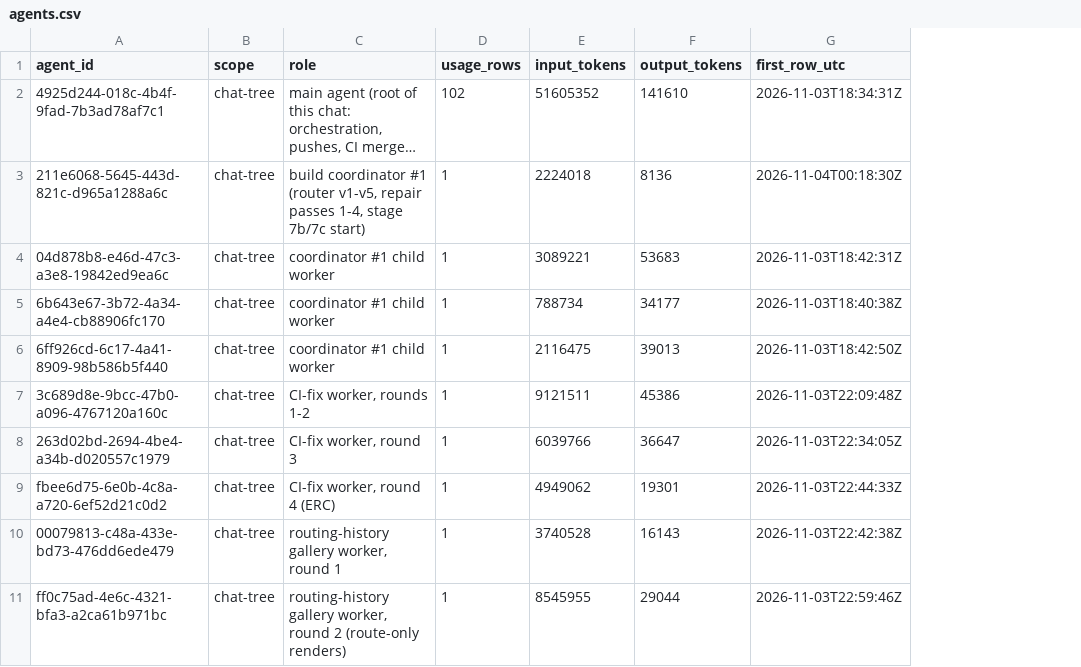
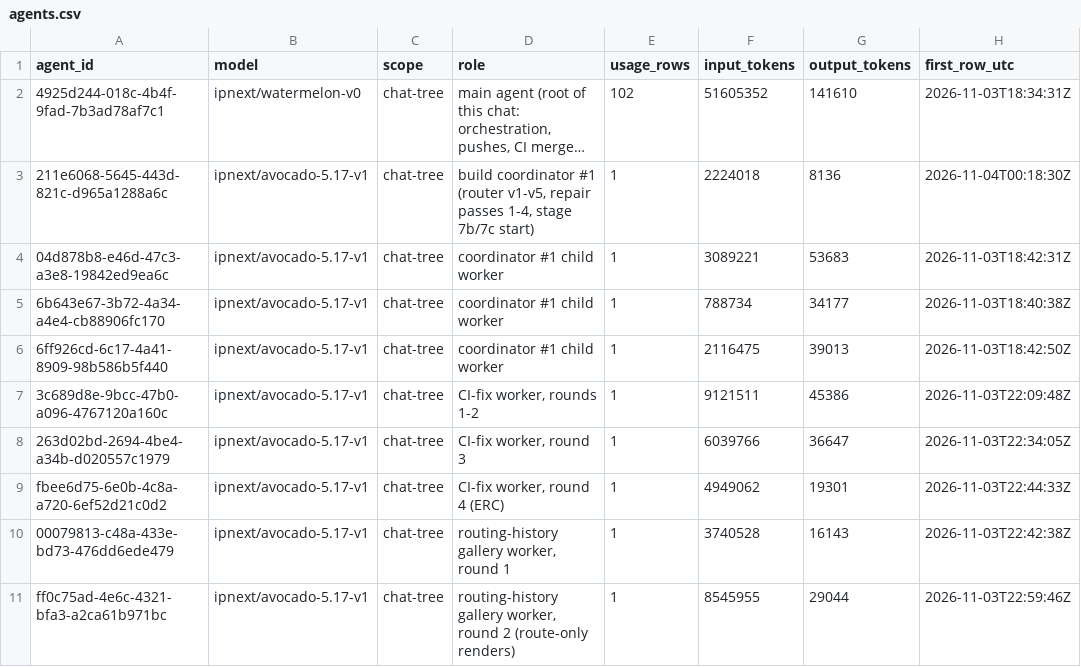
Before and after one commit to sneakers-the-rat/lvds-receiver-official, a CSV file: metrics/agents.csv, drawn as a sheet; only a part is shown; long unchanged cells end in …; the diff names each change by its address in the sheet, - before the commit and + after, or states it on an @@ line.

Commit message:
metrics: add model column to agents.csv (agent.agents.model codename per agent)

```diff
--- a/metrics/agents.csv
+++ b/metrics/agents.csv
+column B (model), rows 2-11: ipnext/watermelon-v0 | ipnext/avocado-5.17-v1 | ipnext/avocado-5.17-v1 | ipnext/avocado-5.17-v1 | ipnext/avocado-5.17-v1 | ipnext/avocado-5.17-v1 | ipnext/avocado-5.17-v1 | ipnext/avocado-5.17-v1 | ipnext/avocado-5.17-v1 | ipnext/avocado-5.17-v1
```
